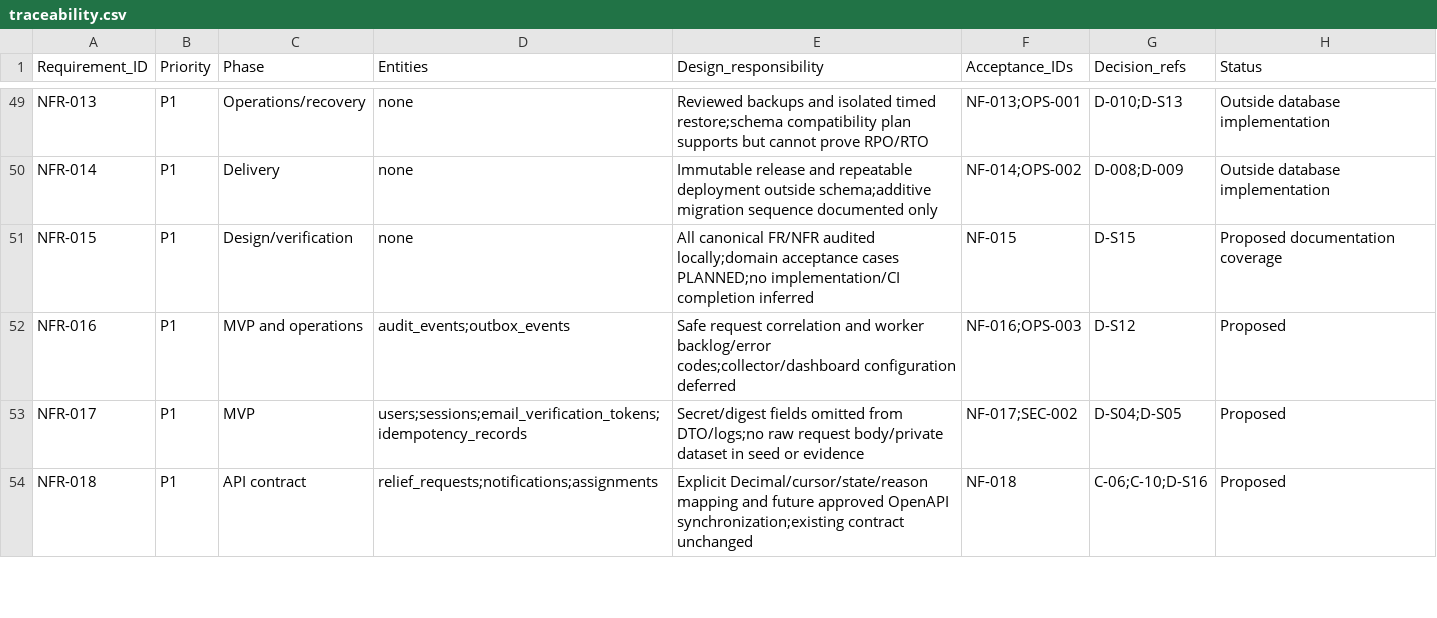
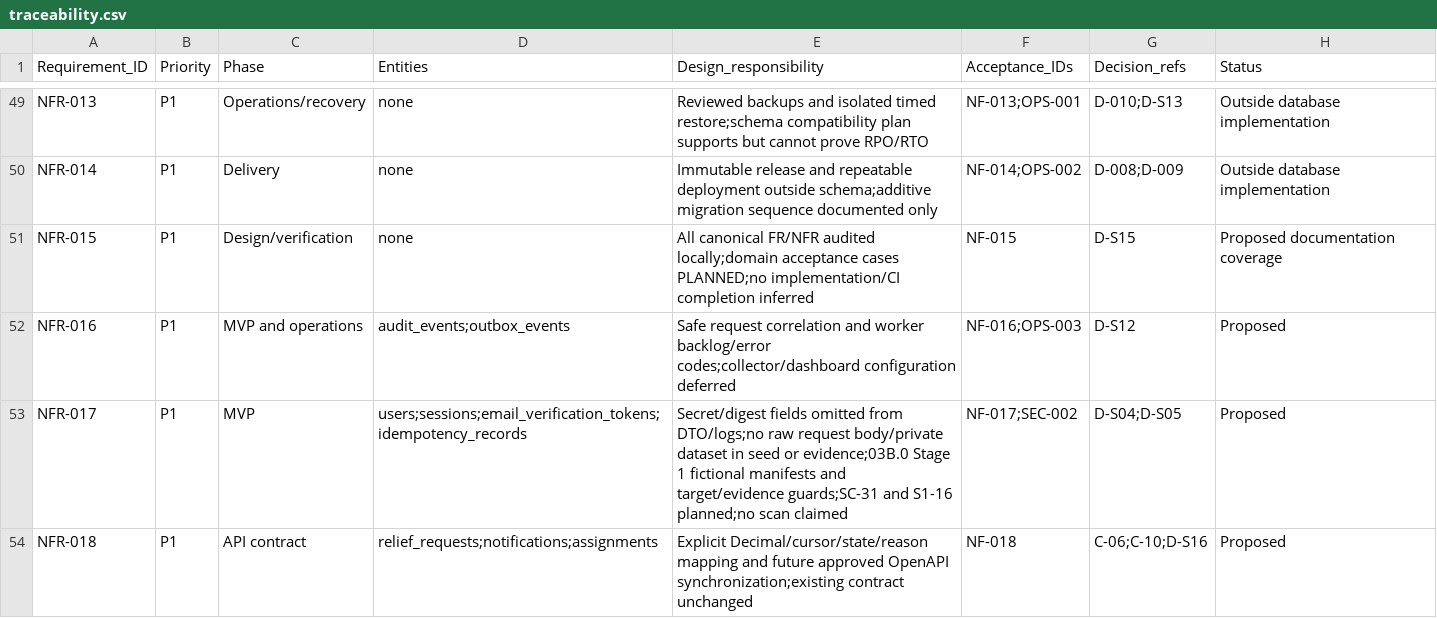
Before and after one commit to Raviya257675/rdrvms, a CSV file: specs/features/005-domain-schema-design/traceability.csv, drawn as a sheet; only a part is shown, gaps mark what is left out; the diff covers the shown part only.

Commit message:
docs(db): address stage1 technical review findings

```diff
--- a/specs/features/005-domain-schema-design/traceability.csv
+++ b/specs/features/005-domain-schema-design/traceability.csv
@@ -52,3 +52,3 @@ NFR-015,P1,Design/verification,none,All canonical FR/NFR audited locally;domain
 NFR-016,P1,MVP and operations,audit_events;outbox_events,Safe request correlation and worker backlog/error codes;collector/dashboard configuration deferred,NF-016;OPS-003,D-S12,Proposed
-NFR-017,P1,MVP,users;sessions;email_verification_tokens;idempotency_records,Secret/digest fields omitted from DTO/logs;no raw request body/private dataset in seed or evidence,NF-017;SEC-002,D-S04;D-S05,Proposed
+NFR-017,P1,MVP,users;sessions;email_verification_tokens;idempotency_records,Secret/digest fields omitted from DTO/logs;no raw request body/private dataset in seed or evidence;03B.0 Stage 1 fictional manifests and target/evidence guards;SC-31 and S1-16 planned;no scan claimed,NF-017;SEC-002,D-S04;D-S05,Proposed
 NFR-018,P1,API contract,relief_requests;notifications;assignments,Explicit Decimal/cursor/state/reason mapping and future approved OpenAPI synchronization;existing contract unchanged,NF-018,C-06;C-10;D-S16,Proposed
```
Also changed, not shown: 7 edited cells elsewhere in this file, 12 other files.
